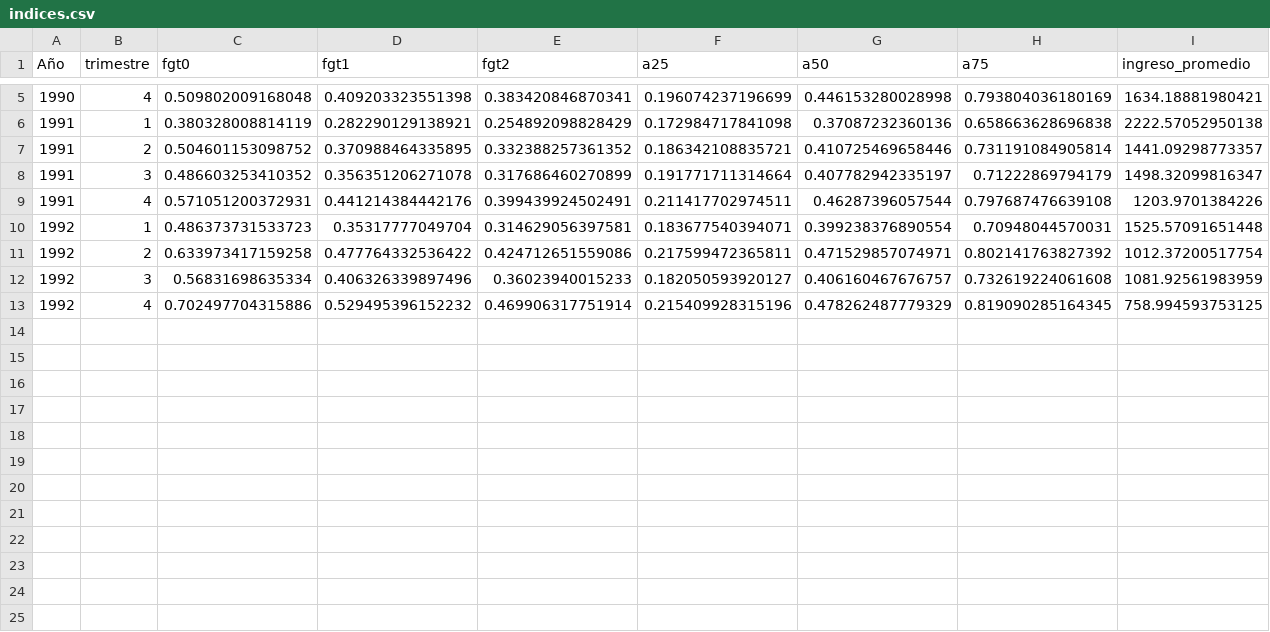
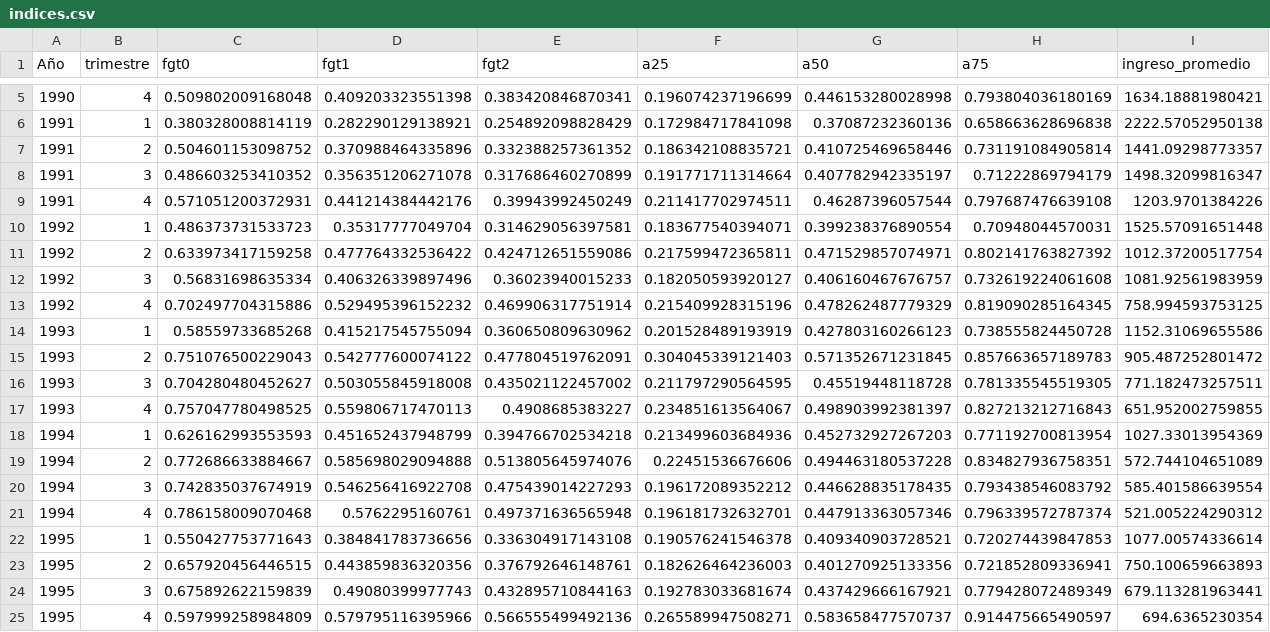
Before and after one commit to oejaramillo/salario-minimo-y-pobreza-Ecuador, a CSV file: indices.csv, drawn as a sheet; only a part is shown, gaps mark what is left out.

```diff
--- a/indices.csv
+++ b/indices.csv
@@ -6,5 +6,5 @@ Año,trimestre,fgt0,fgt1,fgt2,a25,a50,a75,ingreso_promedio
 1991,1,0.380328008814119,0.282290129138921,0.254892098828429,0.172984717841098,0.37087232360136,0.658663628696838,2222.57052950138
-1991,2,0.504601153098752,0.370988464335895,0.332388257361352,0.186342108835721,0.410725469658446,0.731191084905814,1441.09298773357
+1991,2,0.504601153098752,0.370988464335896,0.332388257361352,0.186342108835721,0.410725469658446,0.731191084905814,1441.09298773357
 1991,3,0.486603253410352,0.356351206271078,0.317686460270899,0.191771711314664,0.407782942335197,0.71222869794179,1498.32099816347
-1991,4,0.571051200372931,0.441214384442176,0.399439924502491,0.211417702974511,0.46287396057544,0.797687476639108,1203.9701384226
+1991,4,0.571051200372931,0.441214384442176,0.39943992450249,0.211417702974511,0.46287396057544,0.797687476639108,1203.9701384226
 1992,1,0.486373731533723,0.35317777049704,0.314629056397581,0.183677540394071,0.399238376890554,0.70948044570031,1525.57091651448
@@ -13 +13,13 @@ Año,trimestre,fgt0,fgt1,fgt2,a25,a50,a75,ingreso_promedio
 1992,4,0.702497704315886,0.529495396152232,0.469906317751914,0.215409928315196,0.478262487779329,0.819090285164345,758.994593753125
+1993,1,0.58559733685268,0.415217545755094,0.360650809630962,0.201528489193919,0.427803160266123,0.738555824450728,1152.31069655586
+1993,2,0.751076500229043,0.542777600074122,0.477804519762091,0.304045339121403,0.571352671231845,0.857663657189783,905.487252801472
+1993,3,0.704280480452627,0.503055845918008,0.435021122457002,0.211797290564595,0.45519448118728,0.781335545519305,771.182473257511
+1993,4,0.757047780498525,0.559806717470113,0.4908685383227,0.234851613564067,0.498903992381397,0.827213212716843,651.952002759855
+1994,1,0.626162993553593,0.451652437948799,0.394766702534218,0.213499603684936,0.452732927267203,0.771192700813954,1027.33013954369
+1994,2,0.772686633884667,0.585698029094888,0.513805645974076,0.22451536676606,0.494463180537228,0.834827936758351,572.744104651089
+1994,3,0.742835037674919,0.546256416922708,0.475439014227293,0.196172089352212,0.446628835178435,0.793438546083792,585.401586639554
+1994,4,0.786158009070468,0.5762295160761,0.497371636565948,0.196181732632701,0.447913363057346,0.796339572787374,521.005224290312
+1995,1,0.550427753771643,0.384841783736656,0.336304917143108,0.190576241546378,0.409340903728521,0.720274439847853,1077.00574336614
+1995,2,0.657920456446515,0.443859836320356,0.376792646148761,0.182626464236003,0.401270925133356,0.721852809336941,750.100659663893
+1995,3,0.675892622159839,0.49080399977743,0.432895710844163,0.192783033681674,0.437429666167921,0.779428072489349,679.113281963441
+1995,4,0.597999258984809,0.579795116395966,0.566555499492136,0.265589947508271,0.583658477570737,0.914475665490597,694.6365230354
```
Also changed, not shown: datos_final.csv, 4 other files.
